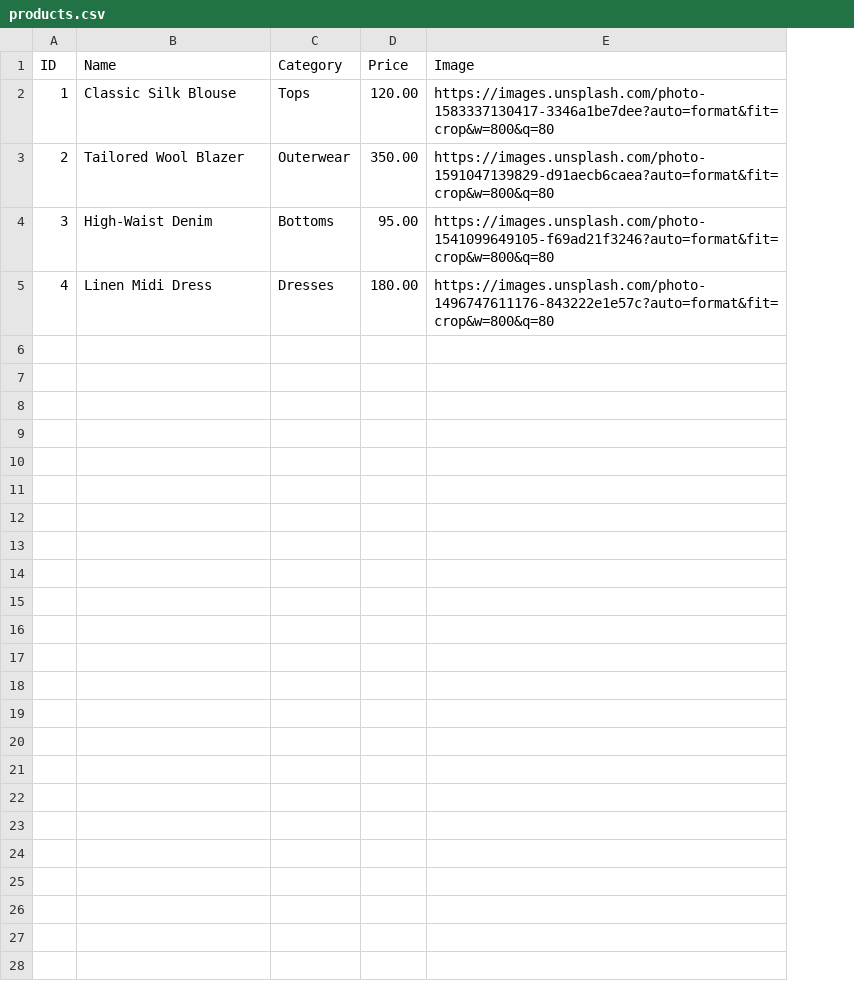
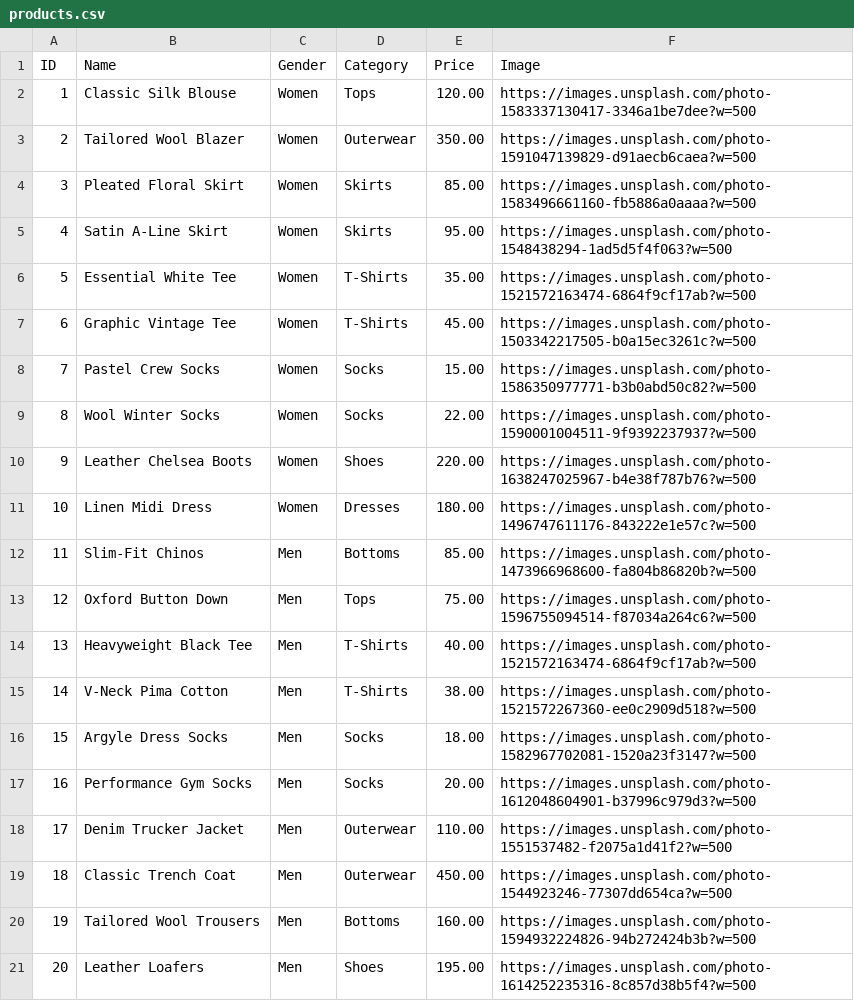
Before and after one commit to yahyaouarach1999-creator/vogue-arrow-boutique, a CSV file: products.csv, drawn as a sheet; addresses are those after the commit; the diff names each change by its address in the sheet, - before the commit and + after, or states it on an @@ line.

Commit message:
Update products.csv

```diff
--- a/products.csv
+++ b/products.csv
+column C (Gender), rows 2-5: all Women
-F2 (Image): https://images.unsplash.com/photo-1583337130417-3346a1be7dee?auto=format&fit=crop&w=800&q=80
+F2 (Image): https://images.unsplash.com/photo-1583337130417-3346a1be7dee?w=500
-F3 (Image): https://images.unsplash.com/photo-1591047139829-d91aecb6caea?auto=format&fit=crop&w=800&q=80
+F3 (Image): https://images.unsplash.com/photo-1591047139829-d91aecb6caea?w=500
-B4 (Name): High-Waist Denim
+B4 (Name): Pleated Floral Skirt
-D4 (Category): Bottoms
+D4 (Category): Skirts
-E4 (Price): 95.00
+E4 (Price): 85.00
-F4 (Image): https://images.unsplash.com/photo-1541099649105-f69ad21f3246?auto=format&fit=crop&w=800&q=80
+F4 (Image): https://images.unsplash.com/photo-1583496661160-fb5886a0aaaa?w=500
-B5 (Name): Linen Midi Dress
+B5 (Name): Satin A-Line Skirt
-D5 (Category): Dresses
+D5 (Category): Skirts
-E5 (Price): 180.00
+E5 (Price): 95.00
-F5 (Image): https://images.unsplash.com/photo-1496747611176-843222e1e57c?auto=format&fit=crop&w=800&q=80
+F5 (Image): https://images.unsplash.com/photo-1548438294-1ad5d5f4f063?w=500
+row 6: 5 | Essential White Tee | Women | T-Shirts | 35.00 | https://images.unsplash.com/photo-1521572163474-6864f9cf17ab?w=500
+row 7: 6 | Graphic Vintage Tee | Women | T-Shirts | 45.00 | https://images.unsplash.com/photo-1503342217505-b0a15ec3261c?w=500
+row 8: 7 | Pastel Crew Socks | Women | Socks | 15.00 | https://images.unsplash.com/photo-1586350977771-b3b0abd50c82?w=500
+row 9: 8 | Wool Winter Socks | Women | Socks | 22.00 | https://images.unsplash.com/photo-1590001004511-9f9392237937?w=500
+row 10: 9 | Leather Chelsea Boots | Women | Shoes | 220.00 | https://images.unsplash.com/photo-1638247025967-b4e38f787b76?w=500
+row 11: 10 | Linen Midi Dress | Women | Dresses | 180.00 | https://images.unsplash.com/photo-1496747611176-843222e1e57c?w=500
+row 12: 11 | Slim-Fit Chinos | Men | Bottoms | 85.00 | https://images.unsplash.com/photo-1473966968600-fa804b86820b?w=500
+row 13: 12 | Oxford Button Down | Men | Tops | 75.00 | https://images.unsplash.com/photo-1596755094514-f87034a264c6?w=500
+row 14: 13 | Heavyweight Black Tee | Men | T-Shirts | 40.00 | https://images.unsplash.com/photo-1521572163474-6864f9cf17ab?w=500
+row 15: 14 | V-Neck Pima Cotton | Men | T-Shirts | 38.00 | https://images.unsplash.com/photo-1521572267360-ee0c2909d518?w=500
+row 16: 15 | Argyle Dress Socks | Men | Socks | 18.00 | https://images.unsplash.com/photo-1582967702081-1520a23f3147?w=500
+row 17: 16 | Performance Gym Socks | Men | Socks | 20.00 | https://images.unsplash.com/photo-1612048604901-b37996c979d3?w=500
+row 18: 17 | Denim Trucker Jacket | Men | Outerwear | 110.00 | https://images.unsplash.com/photo-1551537482-f2075a1d41f2?w=500
+row 19: 18 | Classic Trench Coat | Men | Outerwear | 450.00 | https://images.unsplash.com/photo-1544923246-77307dd654ca?w=500
+row 20: 19 | Tailored Wool Trousers | Men | Bottoms | 160.00 | https://images.unsplash.com/photo-1594932224826-94b272424b3b?w=500
+row 21: 20 | Leather Loafers | Men | Shoes | 195.00 | https://images.unsplash.com/photo-1614252235316-8c857d38b5f4?w=500
```
